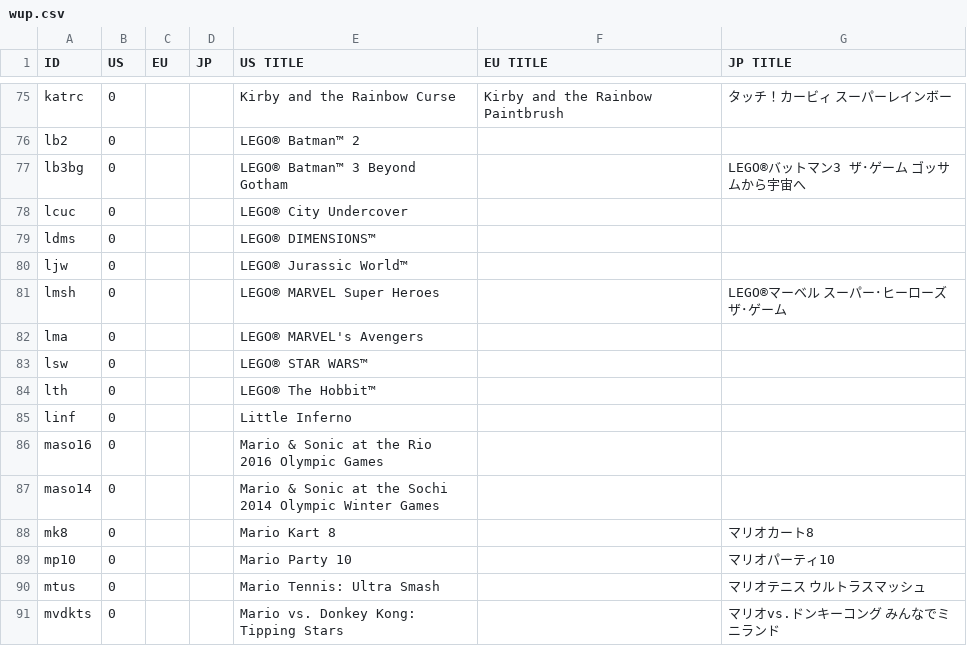
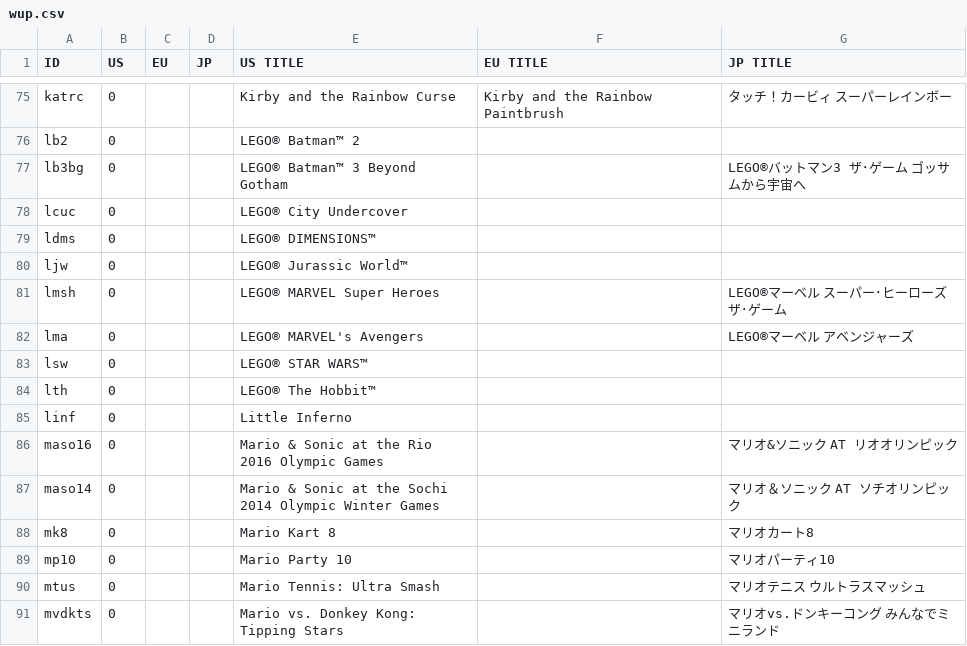
Before and after one commit to ninstar/Rich-Presence-U-DB, a CSV file: titles/wup.csv, drawn as a sheet; only a part is shown, gaps mark what is left out.

Commit message:
+3 Japanese Translations

```diff
--- a/titles/wup.csv
+++ b/titles/wup.csv
@@ -81,3 +81,3 @@ ljw,0,,,LEGO® Jurassic World™,,
 lmsh,0,,,LEGO® MARVEL Super Heroes,,LEGO®マーベル スーパー･ヒーローズ ザ･ゲーム
-lma,0,,,LEGO® MARVEL's Avengers,,
+lma,0,,,LEGO® MARVEL's Avengers,,LEGO®マーベル アベンジャーズ
 lsw,0,,,LEGO® STAR WARS™,,
@@ -85,4 +85,4 @@ lth,0,,,LEGO® The Hobbit™,,
 linf,0,,,Little Inferno,,
-maso16,0,,,Mario & Sonic at the Rio 2016 Olympic Games,,
-maso14,0,,,Mario & Sonic at the Sochi 2014 Olympic Winter Games,,
+maso16,0,,,Mario & Sonic at the Rio 2016 Olympic Games,,マリオ&ソニック AT リオオリンピック
+maso14,0,,,Mario & Sonic at the Sochi 2014 Olympic Winter Games,,マリオ＆ソニック AT ソチオリンピック
 mk8,0,,,Mario Kart 8,,マリオカート8
```
